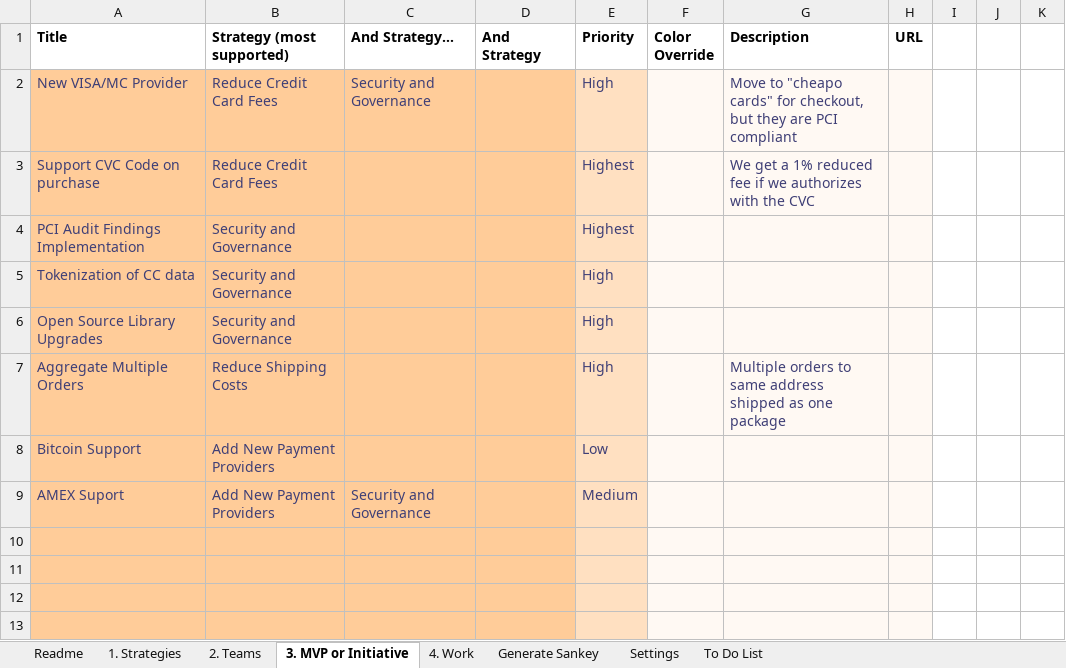
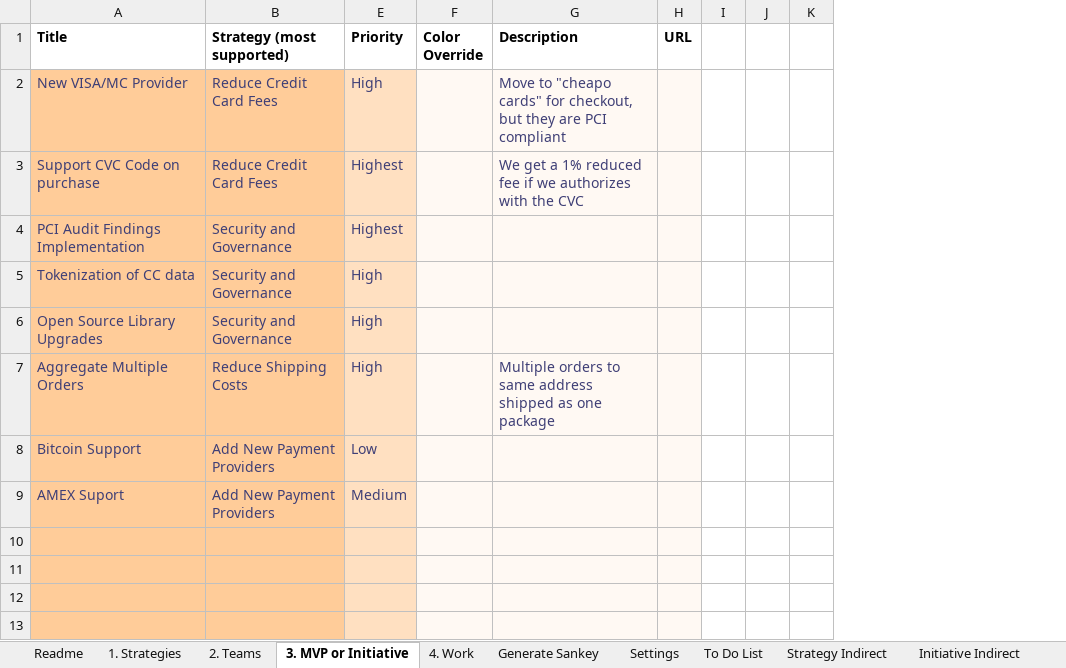
Before and after one commit to FocusedObjective/FocusedObjective.Resources, an Excel workbook: Spreadsheets/Planning Sankey.xlsm, sheet 3. MVP or Initiative, drawn as a sheet; only a part is shown; values as stored, in another font and other column widths than the file's, no borders; charts and pictures not drawn; the diff names each change by its address in the sheet, - before the commit and + after, or states it on an @@ line.

```diff
--- a/Spreadsheets/Planning Sankey.xlsm (sheet 3. MVP or Initiative)
+++ b/Spreadsheets/Planning Sankey.xlsm (sheet 3. MVP or Initiative)
@@ sheet tab unhidden: Strategy Indirect @@
@@ sheet tab unhidden: Initiative Indirect @@
@@ column C (And Strategy…) hidden, rows 2-9: Security and Governance |  |  |  |  |  |  | Security and Governance @@
@@ column D (And Strategy) hidden, empty @@
```
Also changed, not shown: sheet To Do List, sheet Settings, other sheet tabs, charts or pictures, Spreadsheets/Throughput Forecaster.xlsx, 18 other files.
